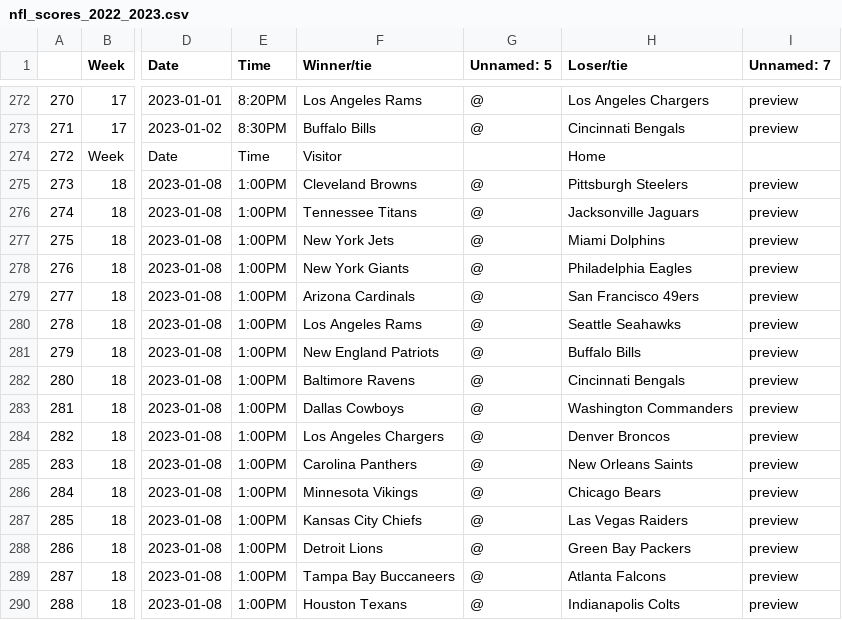
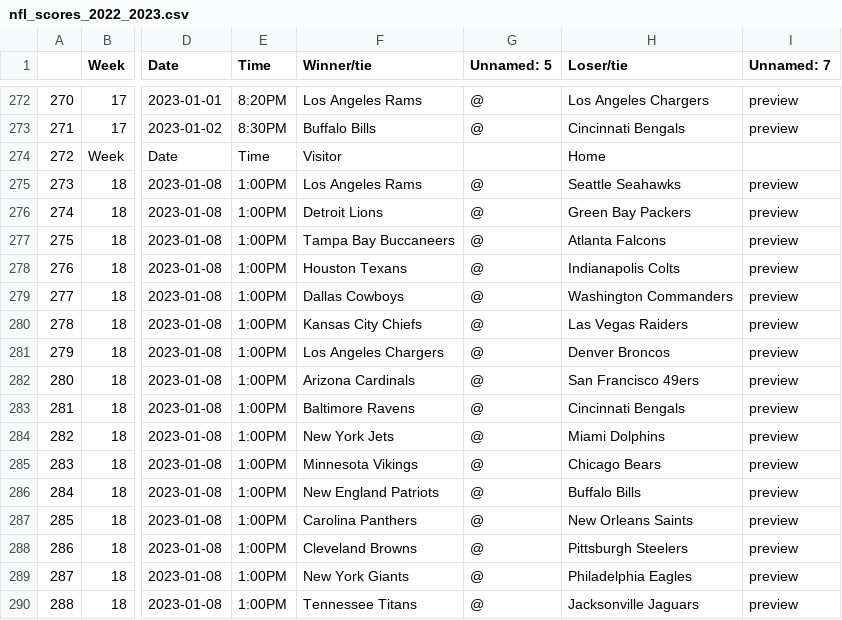
Before and after one commit to ZeNoonan/nfl, a CSV file: nfl_scores_2022_2023.csv, drawn as a sheet; only a part is shown, gaps mark what is left out; the diff covers the shown part only; the diff names each change by its address in the sheet, - before the commit and + after, or states it on an @@ line.

```diff
--- a/nfl_scores_2022_2023.csv
+++ b/nfl_scores_2022_2023.csv
-F275 (Winner/tie): Cleveland Browns
+F275 (Winner/tie): Los Angeles Rams
-H275 (Loser/tie): Pittsburgh Steelers
+H275 (Loser/tie): Seattle Seahawks
-F276 (Winner/tie): Tennessee Titans
+F276 (Winner/tie): Detroit Lions
-H276 (Loser/tie): Jacksonville Jaguars
+H276 (Loser/tie): Green Bay Packers
-F277 (Winner/tie): New York Jets
+F277 (Winner/tie): Tampa Bay Buccaneers
-H277 (Loser/tie): Miami Dolphins
+H277 (Loser/tie): Atlanta Falcons
-F278 (Winner/tie): New York Giants
+F278 (Winner/tie): Houston Texans
-H278 (Loser/tie): Philadelphia Eagles
+H278 (Loser/tie): Indianapolis Colts
-F279 (Winner/tie): Arizona Cardinals
+F279 (Winner/tie): Dallas Cowboys
-H279 (Loser/tie): San Francisco 49ers
+H279 (Loser/tie): Washington Commanders
-F280 (Winner/tie): Los Angeles Rams
+F280 (Winner/tie): Kansas City Chiefs
-H280 (Loser/tie): Seattle Seahawks
+H280 (Loser/tie): Las Vegas Raiders
-F281 (Winner/tie): New England Patriots
+F281 (Winner/tie): Los Angeles Chargers
-H281 (Loser/tie): Buffalo Bills
+H281 (Loser/tie): Denver Broncos
-F282 (Winner/tie): Baltimore Ravens
+F282 (Winner/tie): Arizona Cardinals
-H282 (Loser/tie): Cincinnati Bengals
+H282 (Loser/tie): San Francisco 49ers
-F283 (Winner/tie): Dallas Cowboys
+F283 (Winner/tie): Baltimore Ravens
-H283 (Loser/tie): Washington Commanders
+H283 (Loser/tie): Cincinnati Bengals
-F284 (Winner/tie): Los Angeles Chargers
+F284 (Winner/tie): New York Jets
-H284 (Loser/tie): Denver Broncos
+H284 (Loser/tie): Miami Dolphins
-F285 (Winner/tie): Carolina Panthers
+F285 (Winner/tie): Minnesota Vikings
-H285 (Loser/tie): New Orleans Saints
+H285 (Loser/tie): Chicago Bears
-F286 (Winner/tie): Minnesota Vikings
+F286 (Winner/tie): New England Patriots
-H286 (Loser/tie): Chicago Bears
+H286 (Loser/tie): Buffalo Bills
-F287 (Winner/tie): Kansas City Chiefs
+F287 (Winner/tie): Carolina Panthers
-H287 (Loser/tie): Las Vegas Raiders
+H287 (Loser/tie): New Orleans Saints
-F288 (Winner/tie): Detroit Lions
+F288 (Winner/tie): Cleveland Browns
-H288 (Loser/tie): Green Bay Packers
+H288 (Loser/tie): Pittsburgh Steelers
-F289 (Winner/tie): Tampa Bay Buccaneers
+F289 (Winner/tie): New York Giants
-H289 (Loser/tie): Atlanta Falcons
+H289 (Loser/tie): Philadelphia Eagles
-F290 (Winner/tie): Houston Texans
+F290 (Winner/tie): Tennessee Titans
-H290 (Loser/tie): Indianapolis Colts
+H290 (Loser/tie): Jacksonville Jaguars
```
Also changed, not shown: 56 edited cells elsewhere in this file, nfl_odds_2022_2023.csv, 1 other file.
